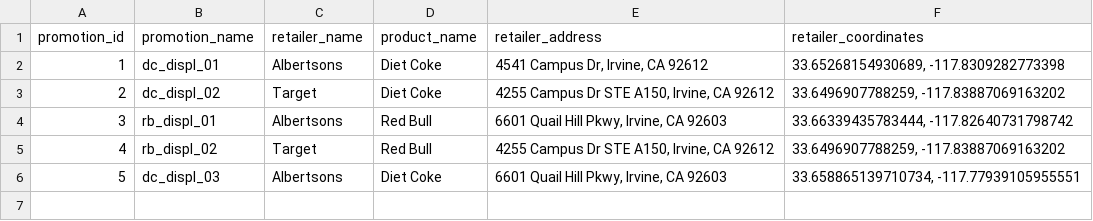
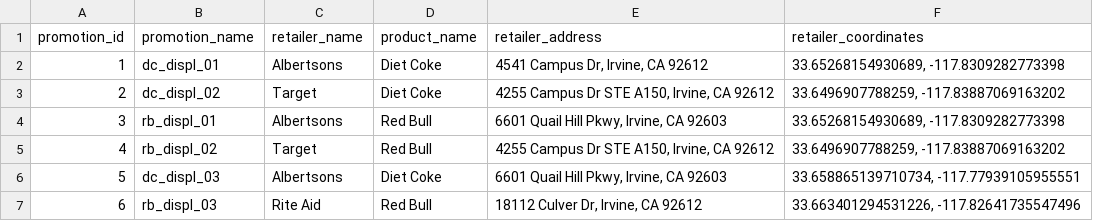
Before and after one commit to UCI-SAP-Capstone-2024/Proof-of-Performance-Validation, a CSV file: promotions.csv, drawn as a sheet.

```diff
--- a/promotions.csv
+++ b/promotions.csv
@@ -3,4 +3,5 @@ promotion_id,promotion_name,retailer_name,product_name,retailer_address,retailer
 2,dc_displ_02,Target,Diet Coke,"4255 Campus Dr STE A150, Irvine, CA 92612","33.6496907788259, -117.83887069163202"
-3,rb_displ_01,Albertsons,Red Bull,"6601 Quail Hill Pkwy, Irvine, CA 92603","33.66339435783444, -117.82640731798742"
+3,rb_displ_01,Albertsons,Red Bull,"6601 Quail Hill Pkwy, Irvine, CA 92603","33.65268154930689, -117.8309282773398"
 4,rb_displ_02,Target,Red Bull,"4255 Campus Dr STE A150, Irvine, CA 92612","33.6496907788259, -117.83887069163202"
 5,dc_displ_03,Albertsons,Diet Coke,"6601 Quail Hill Pkwy, Irvine, CA 92603","33.658865139710734, -117.77939105955551"
+6,rb_displ_03,Rite Aid,Red Bull,"18112 Culver Dr, Irvine, CA 92612","33.663401294531226, -117.82641735547496"
```
Also changed, not shown: 4 other files.
